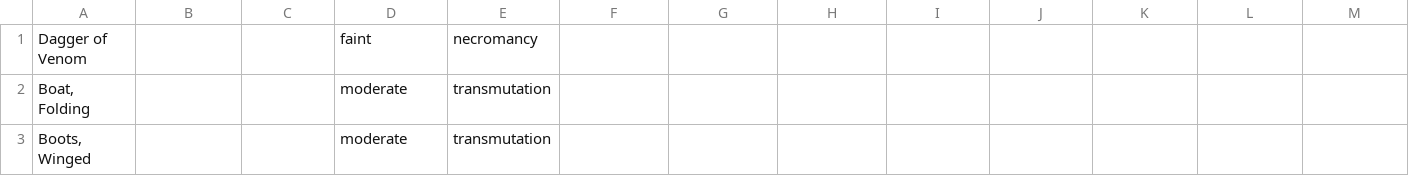
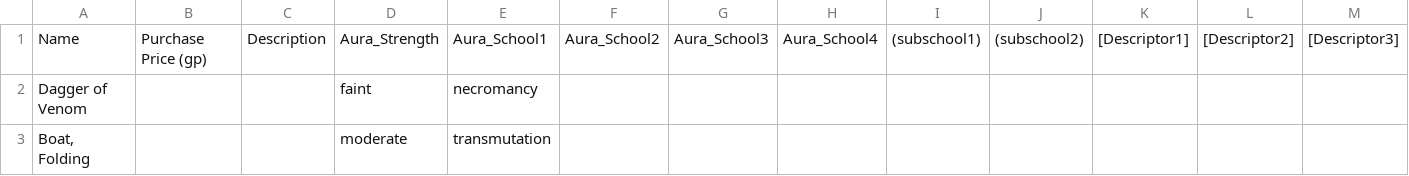
Before and after one commit to ysobolev/loot, a CSV file: data/items.csv, drawn as a sheet; only a part is shown; the shorter side is filled out with more unchanged rows; rows hold the shown columns only; the diff names each change by its address in the sheet, - before the commit and + after, or states it on an @@ line.

```diff
--- a/data/items.csv
+++ b/data/items.csv
+row 1: Name | Purchase Price (gp) | Description | Aura_Strength | Aura_School1 | Aura_School2 | Aura_School3 | Aura_School4 | (subschool1) | (subschool2) | [Descriptor1] | [Descriptor2] | [Descriptor3]
```
Also changed, not shown: 6 other files.
